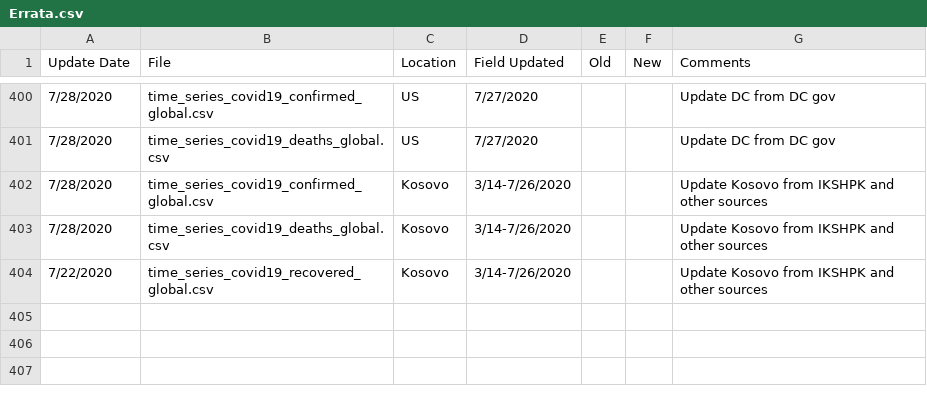
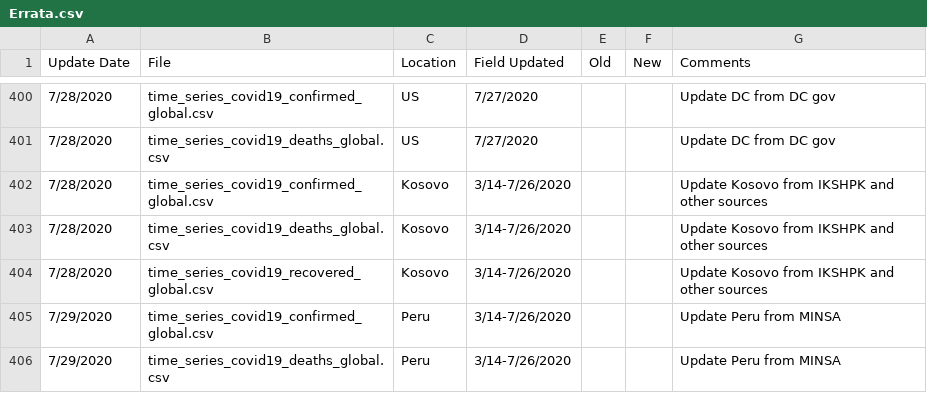
Before and after one commit to almenal/covid-r-plots, a CSV file: rawdata/Errata.csv, drawn as a sheet; only a part is shown, gaps mark what is left out.

Commit message:
Rutinary raw data update

```diff
--- a/rawdata/Errata.csv
+++ b/rawdata/Errata.csv
@@ -403,2 +403,4 @@
 7/28/2020,time_series_covid19_deaths_global.csv,Kosovo,3/14-7/26/2020,,,Update Kosovo from IKSHPK and other sources
-7/22/2020,time_series_covid19_recovered_global.csv,Kosovo,3/14-7/26/2020,,,Update Kosovo from IKSHPK and other sources
+7/28/2020,time_series_covid19_recovered_global.csv,Kosovo,3/14-7/26/2020,,,Update Kosovo from IKSHPK and other sources
+7/29/2020,time_series_covid19_confirmed_global.csv,Peru,3/14-7/26/2020,,,Update Peru from MINSA
+7/29/2020,time_series_covid19_deaths_global.csv,Peru,3/14-7/26/2020,,,Update Peru from MINSA
```
Also changed, not shown: rawdata/time_series_covid19_confirmed_global.csv, rawdata/time_series_covid19_deaths_global.csv.
